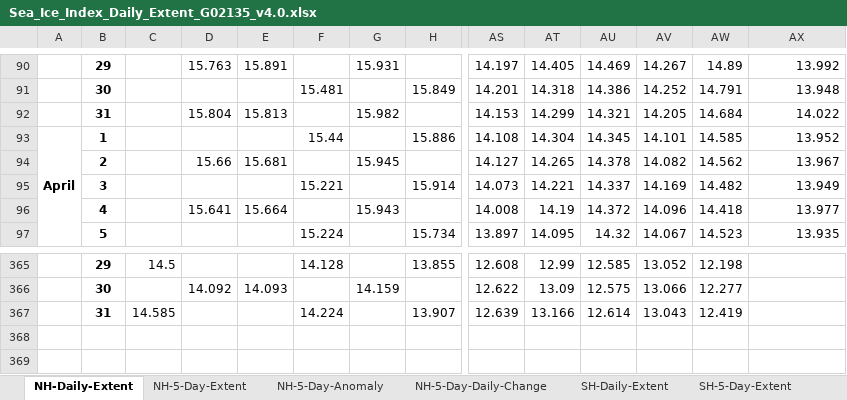
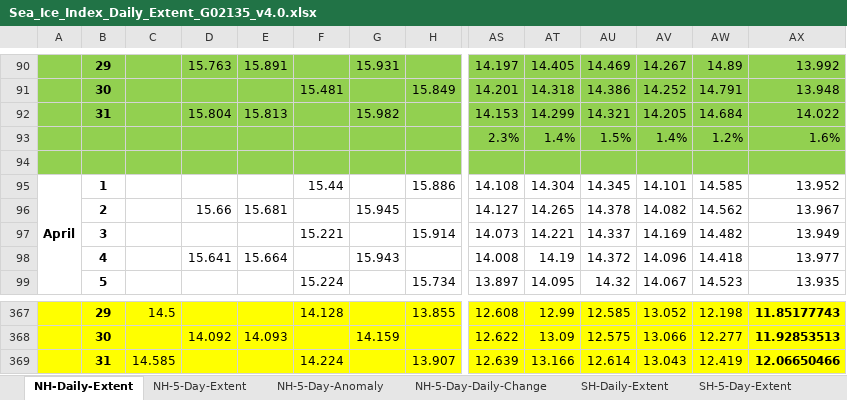
Before and after one commit to cortinah/hockeystick, an Excel workbook: R/Sea_Ice_Index_Daily_Extent_G02135_v4.0.xlsx, sheet NH-Daily-Extent, drawn as a sheet; only a part is shown, gaps mark what is left out; values as stored, in another font and other column widths than the file's, no borders; addresses are those after the commit; rows hold the shown columns only; the diff covers the shown part only; the diff names each change by its address in the sheet, - before the commit and + after, or states it on an @@ line.

```diff
--- a/R/Sea_Ice_Index_Daily_Extent_G02135_v4.0.xlsx (sheet NH-Daily-Extent)
+++ b/R/Sea_Ice_Index_Daily_Extent_G02135_v4.0.xlsx (sheet NH-Daily-Extent)
-A90:AX92 fill: none
+A90:AX92 fill: #92D050
+row 93:  |  |  |  |  |  |  |  | 2.3% | 1.4% | 1.5% | 1.4% | 1.2% | 1.6%
+row 94: (empty)
-A367:AX369 fill: none
+A367:AX369 fill: #FFFF00
-AX367: (empty)
+AX367: 11.85177743
-AX368: (empty)
+AX368: 11.92853513
-AX369: (empty)
+AX369: 12.06650466
```
Also changed, not shown: 8 edited cells and cell formats elsewhere in this sheet, 1 other file.
